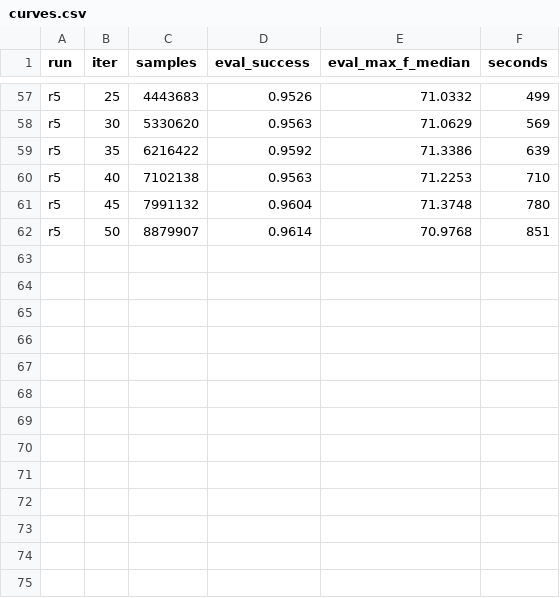
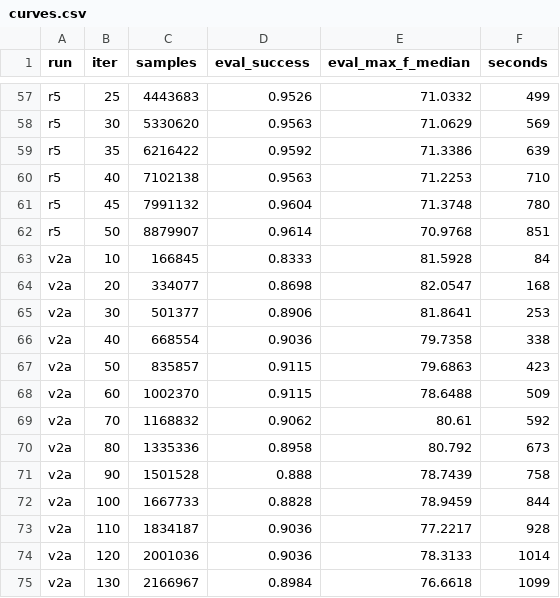
Before and after one commit to BillyChern/robot_learning_automation, a CSV file: sim/drawer_insert/results/curves.csv, drawn as a sheet; only a part is shown, gaps mark what is left out.

```diff
--- a/sim/drawer_insert/results/curves.csv
+++ b/sim/drawer_insert/results/curves.csv
@@ -62 +62,14 @@ r5,45,7991132,0.9604,71.3748,780
 r5,50,8879907,0.9614,70.9768,851
+v2a,10,166845,0.8333,81.5928,84
+v2a,20,334077,0.8698,82.0547,168
+v2a,30,501377,0.8906,81.8641,253
+v2a,40,668554,0.9036,79.7358,338
+v2a,50,835857,0.9115,79.6863,423
+v2a,60,1002370,0.9115,78.6488,509
+v2a,70,1168832,0.9062,80.61,592
+v2a,80,1335336,0.8958,80.792,673
+v2a,90,1501528,0.888,78.7439,758
+v2a,100,1667733,0.8828,78.9459,844
+v2a,110,1834187,0.9036,77.2217,928
+v2a,120,2001036,0.9036,78.3133,1014
+v2a,130,2166967,0.8984,76.6618,1099
```
Also changed, not shown: 10 other files.
